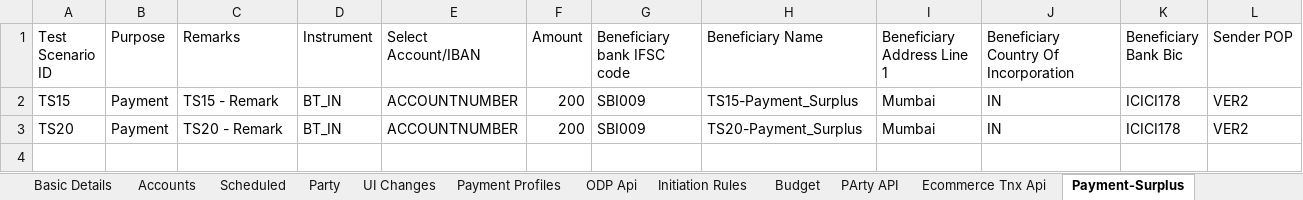
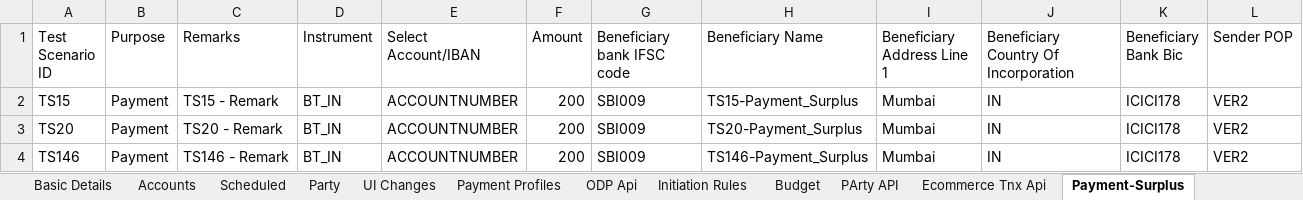
Before and after one commit to deepakdude938/upp, an Excel workbook: src/main/resources/upp-automation-testdata.xlsx, sheet Payment-Surplus, drawn as a sheet; values as stored, in another font and other column widths than the file's, no borders; charts and pictures not drawn; the diff names each change by its address in the sheet, - before the commit and + after, or states it on an @@ line.

```diff
--- a/src/main/resources/upp-automation-testdata.xlsx (sheet Payment-Surplus)
+++ b/src/main/resources/upp-automation-testdata.xlsx (sheet Payment-Surplus)
+row 4: TS146 | Payment | TS146 - Remark | BT_IN | ACCOUNTNUMBER | 200 | SBI009 | TS146-Payment_Surplus | Mumbai | IN | ICICI178 | VER2
```
Also changed, not shown: sheet Basic Details, sheet Test Case Master, sheet Scheduled, sheet Accounts, sheet PaymentRetention, sheet Deal Lifecycle, 11 other files.
